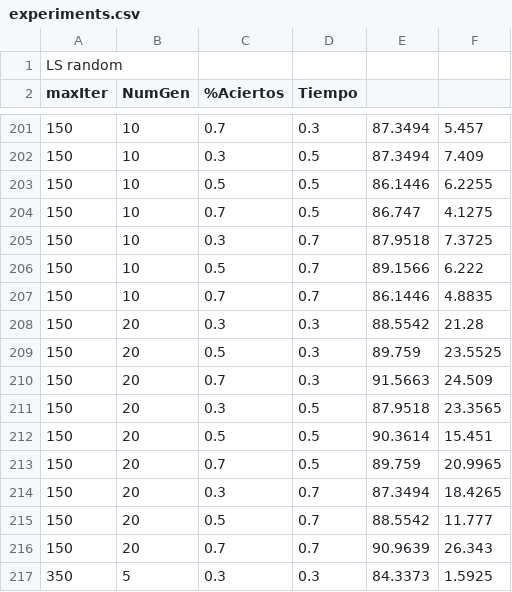
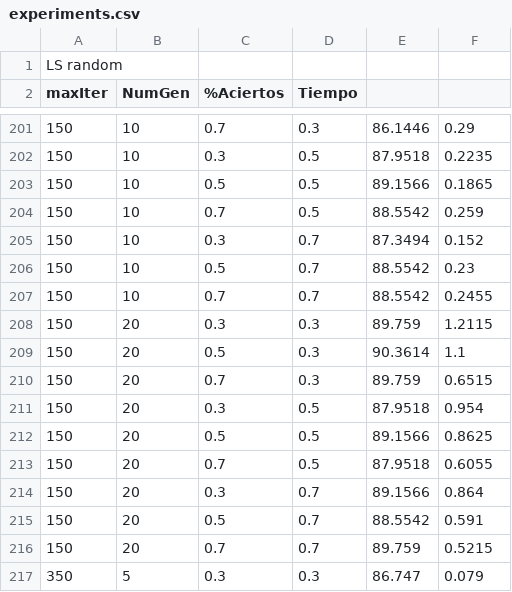
Before and after one commit to fefi95/DisenoAlgoritmosII, a CSV file: Paper/statistics/sonar/experiments.csv, drawn as a sheet; only a part is shown, gaps mark what is left out; the diff covers the shown part only; the diff names each change by its address in the sheet, - before the commit and + after, or states it on an @@ line.

```diff
--- a/Paper/statistics/sonar/experiments.csv
+++ b/Paper/statistics/sonar/experiments.csv
-E201: 87.3494
+E201: 86.1446
-F201: 5.457
+F201: 0.29
-E202: 87.3494
+E202: 87.9518
-F202: 7.409
+F202: 0.2235
-E203: 86.1446
+E203: 89.1566
-F203: 6.2255
+F203: 0.1865
-E204: 86.747
+E204: 88.5542
-F204: 4.1275
+F204: 0.259
-E205: 87.9518
+E205: 87.3494
-F205: 7.3725
+F205: 0.152
-E206: 89.1566
+E206: 88.5542
-F206: 6.222
+F206: 0.23
-E207: 86.1446
+E207: 88.5542
-F207: 4.8835
+F207: 0.2455
-E208: 88.5542
+E208: 89.759
-F208: 21.28
+F208: 1.2115
-E209: 89.759
+E209: 90.3614
-F209: 23.5525
+F209: 1.1
-E210: 91.5663
+E210: 89.759
-F210: 24.509
+F210: 0.6515
-F211: 23.3565
+F211: 0.954
-E212: 90.3614
+E212: 89.1566
-F212: 15.451
+F212: 0.8625
-E213: 89.759
+E213: 87.9518
-F213: 20.9965
+F213: 0.6055
-E214: 87.3494
+E214: 89.1566
-F214: 18.4265
+F214: 0.864
-F215: 11.777
+F215: 0.591
-E216: 90.9639
+E216: 89.759
-F216: 26.343
+F216: 0.5215
-E217: 84.3373
+E217: 86.747
-F217: 1.5925
+F217: 0.079
```
Also changed, not shown: 135 edited cells elsewhere in this file.
